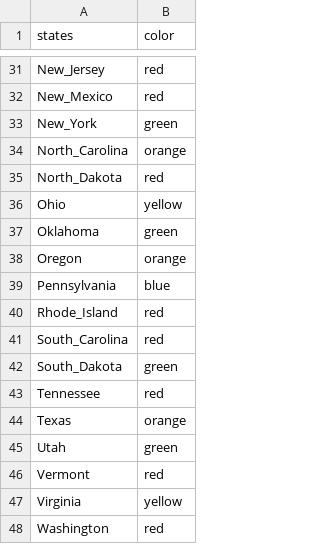
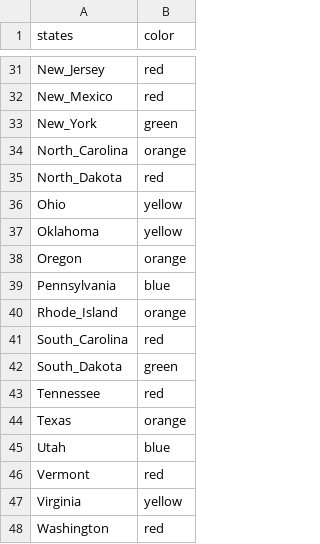
Before and after one commit to TanyaCST/CSC252_HWK9, a CSV file: map_coloring_strategy_2.csv, drawn as a sheet; only a part is shown, gaps mark what is left out; the diff covers the shown part only.

```diff
--- a/map_coloring_strategy_2.csv
+++ b/map_coloring_strategy_2.csv
@@ -36,6 +36,6 @@ North_Dakota,red
 Ohio,yellow
-Oklahoma,green
+Oklahoma,yellow
 Oregon,orange
 Pennsylvania,blue
-Rhode_Island,red
+Rhode_Island,orange
 South_Carolina,red
@@ -44,3 +44,3 @@ Tennessee,red
 Texas,orange
-Utah,green
+Utah,blue
 Vermont,red
```
Also changed, not shown: 9 edited cells elsewhere in this file, 1 other file.
